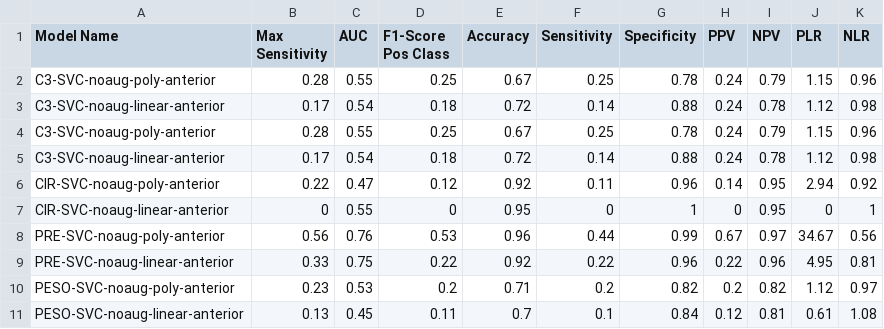
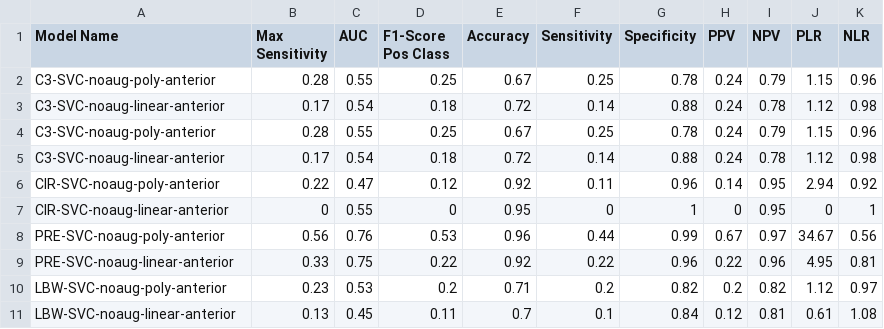
Before and after one commit to gwendysyd/Placenta-Insufficiency-Classification, a CSV file: src/4. Results/2. Computer Vision/Trial optimization 2 - fine-tuning - results.csv, drawn as a sheet.

Commit message:
Update Trial optimization 2 - fine-tuning - results.csv

```diff
--- a/src/4. Results/2. Computer Vision/Trial optimization 2 - fine-tuning - results.csv
+++ b/src/4. Results/2. Computer Vision/Trial optimization 2 - fine-tuning - results.csv
@@ -9,3 +9,3 @@ PRE-SVC-noaug-poly-anterior,0.56,0.76,0.53,0.96,0.44,0.99,0.67,0.97,34.67,0.56
 PRE-SVC-noaug-linear-anterior,0.33,0.75,0.22,0.92,0.22,0.96,0.22,0.96,4.95,0.81
-PESO-SVC-noaug-poly-anterior,0.23,0.53,0.2,0.71,0.2,0.82,0.2,0.82,1.12,0.97
-PESO-SVC-noaug-linear-anterior,0.13,0.45,0.11,0.7,0.1,0.84,0.12,0.81,0.61,1.08
+LBW-SVC-noaug-poly-anterior,0.23,0.53,0.2,0.71,0.2,0.82,0.2,0.82,1.12,0.97
+LBW-SVC-noaug-linear-anterior,0.13,0.45,0.11,0.7,0.1,0.84,0.12,0.81,0.61,1.08
```
